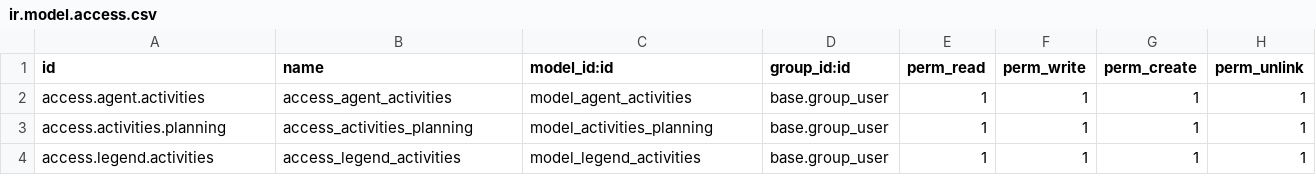
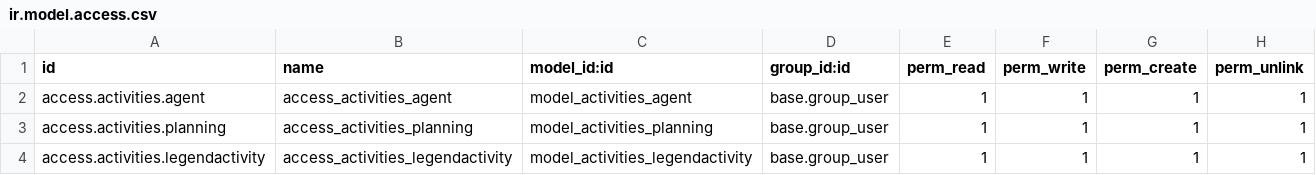
Before and after one commit to ShaheenHossain/activities_planning, a CSV file: security/ir.model.access.csv, drawn as a sheet.

```diff
--- a/security/ir.model.access.csv
+++ b/security/ir.model.access.csv
@@ -1,4 +1,4 @@
 id,name,model_id:id,group_id:id,perm_read,perm_write,perm_create,perm_unlink
-access.agent.activities,access_agent_activities,model_agent_activities,base.group_user,1,1,1,1
+access.activities.agent,access_activities_agent,model_activities_agent,base.group_user,1,1,1,1
 access.activities.planning,access_activities_planning,model_activities_planning,base.group_user,1,1,1,1
-access.legend.activities,access_legend_activities,model_legend_activities,base.group_user,1,1,1,1
+access.activities.legendactivity,access_activities_legendactivity,model_activities_legendactivity,base.group_user,1,1,1,1
```
Also changed, not shown: 2 other files.
